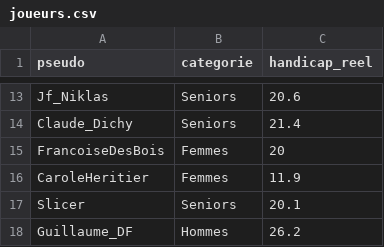
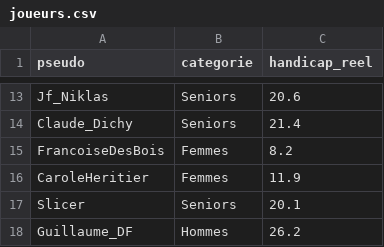
Before and after one commit to Neo1030/winter-challenge, a CSV file: config/joueurs.csv, drawn as a sheet; only a part is shown, gaps mark what is left out.

```diff
--- a/config/joueurs.csv
+++ b/config/joueurs.csv
@@ -14,3 +14,3 @@ Jf_Niklas;Seniors;20.6
 Claude_Dichy;Seniors;21.4
-FrancoiseDesBois;Femmes;20
+FrancoiseDesBois;Femmes;8.2
 CaroleHeritier;Femmes;11.9
```
